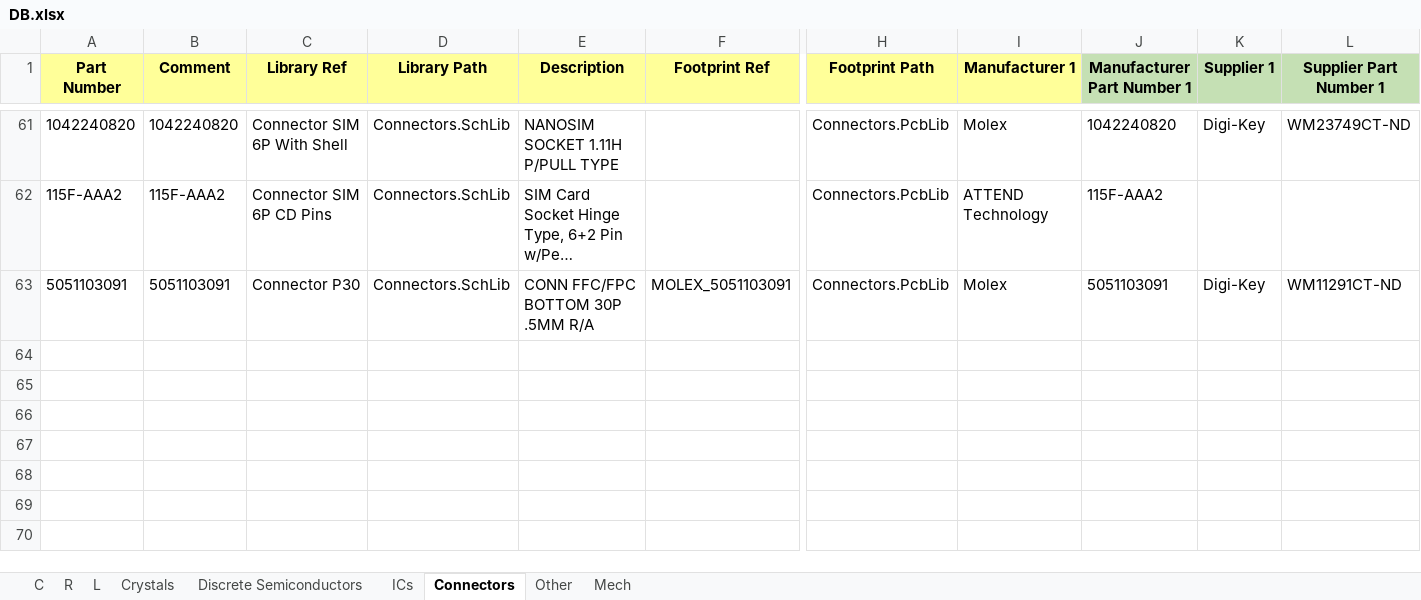
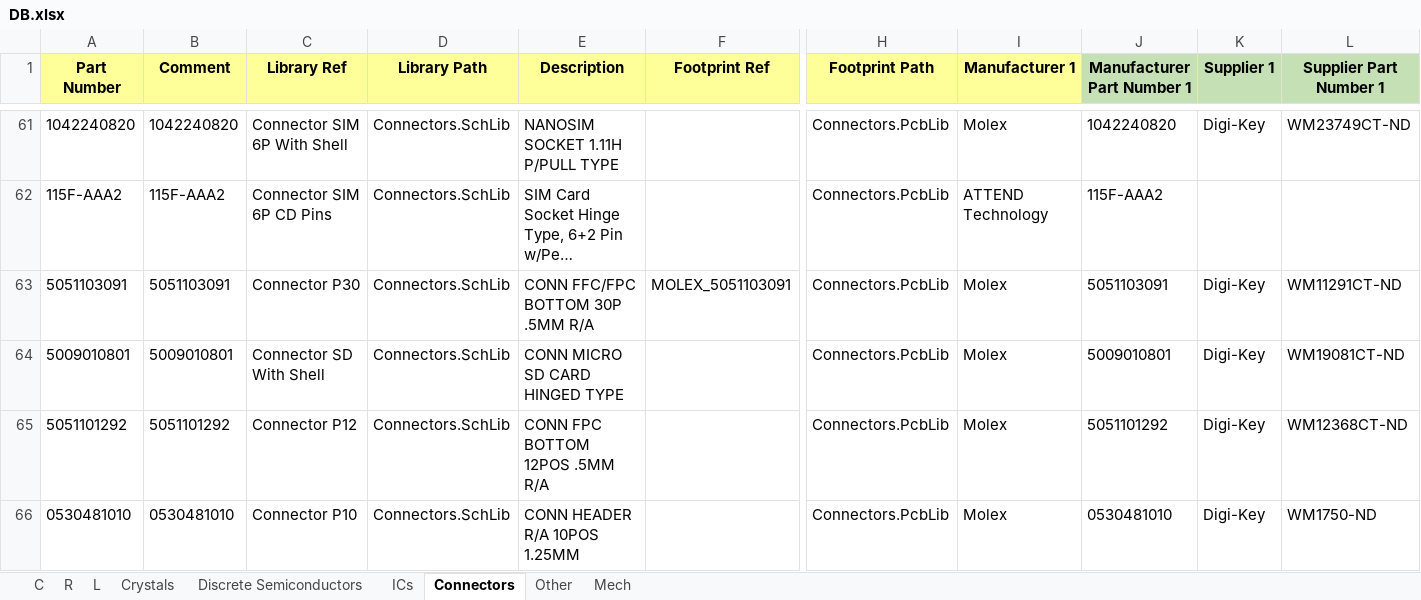
Before and after one commit to User330639/LIBS, an Excel workbook: Altium/DB.xlsx, sheet Connectors, drawn as a sheet; only a part is shown, gaps mark what is left out; long unchanged cells end in …; values as stored, in another font and other column widths than the file's, no borders; charts and pictures and conditional formats not drawn; rows hold the shown columns only; the diff names each change by its address in the sheet, - before the commit and + after, or states it on an @@ line.

```diff
--- a/Altium/DB.xlsx (sheet Connectors)
+++ b/Altium/DB.xlsx (sheet Connectors)
+row 64: 5009010801 | 5009010801 | Connector SD With Shell | Connectors.SchLib | CONN MICRO SD CARD HINGED TYPE |  | Connectors.PcbLib | Molex | 5009010801 | Digi-Key | WM19081CT-ND
+row 65: 5051101292 | 5051101292 | Connector P12 | Connectors.SchLib | CONN FPC BOTTOM 12POS .5MM R/A |  | Connectors.PcbLib | Molex | 5051101292 | Digi-Key | WM12368CT-ND
+row 66: 0530481010 | 0530481010 | Connector P10 | Connectors.SchLib | CONN HEADER R/A 10POS 1.25MM |  | Connectors.PcbLib | Molex | 0530481010 | Digi-Key | WM1750-ND
```
Also changed, not shown: sheet ICs, sheet C, sheet R, sheet L, sheet Crystals, 5 other files.
